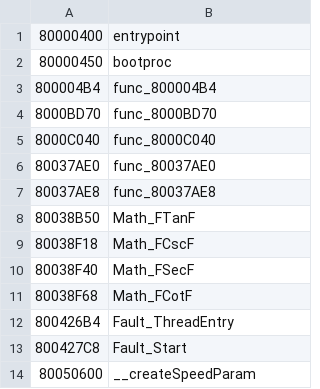
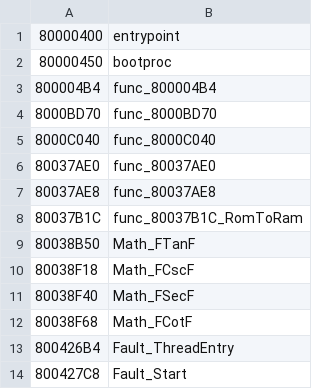
Before and after one commit to Decompollaborate/hypdisasm, a CSV file: tables/usa/functions.csv, drawn as a sheet; only a part is shown; the shorter side is filled out with more unchanged rows.

```diff
--- a/tables/usa/functions.csv
+++ b/tables/usa/functions.csv
@@ -7,2 +7,3 @@
 80037AE8,func_80037AE8
+80037B1C,func_80037B1C_RomToRam
 80038B50,Math_FTanF
```
Also changed, not shown: tables/usa/variables.csv, 11 other files.
